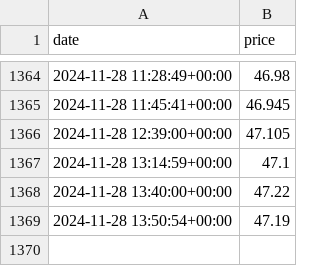
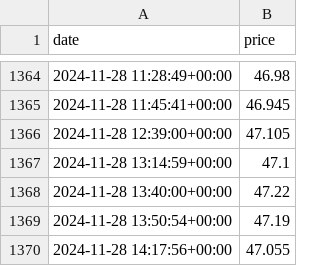
Before and after one commit to vsevolodnedora/frequent_small_collectors, a CSV file: data/ingmarkets_dutch_ttf_prices.csv, drawn as a sheet; only a part is shown, gaps mark what is left out; the diff names each change by its address in the sheet, - before the commit and + after, or states it on an @@ line.

Commit message:
Add data

```diff
--- a/data/ingmarkets_dutch_ttf_prices.csv
+++ b/data/ingmarkets_dutch_ttf_prices.csv
+row 1370: 2024-11-28 14:17:56+00:00 | 47.055
```
